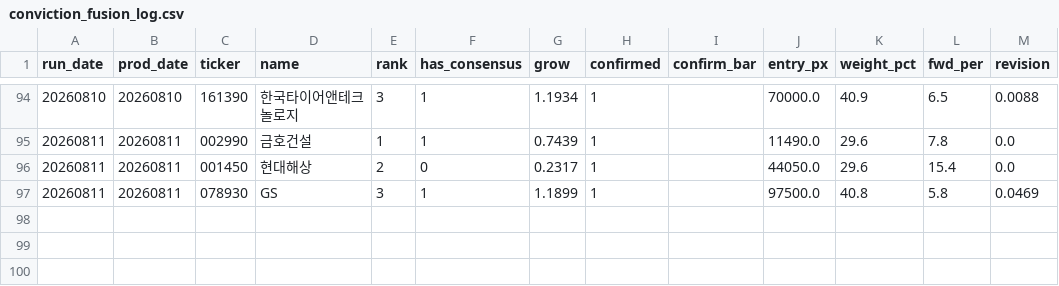
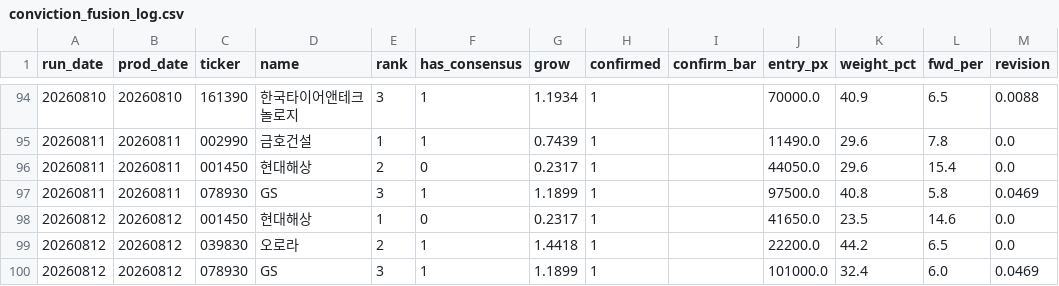
Before and after one commit to VolumeQuant/quant_py-main, a CSV file: kr_eps_momentum/conviction_fusion_log.csv, drawn as a sheet; only a part is shown, gaps mark what is left out; the diff names each change by its address in the sheet, - before the commit and + after, or states it on an @@ line.

```diff
--- a/kr_eps_momentum/conviction_fusion_log.csv
+++ b/kr_eps_momentum/conviction_fusion_log.csv
+row 98: 20260812 | 20260812 | 001450 | 현대해상 | 1 | 0 | 0.2317 | 1 |  | 41650.0 | 23.5 | 14.6 | 0.0
+row 99: 20260812 | 20260812 | 039830 | 오로라 | 2 | 1 | 1.4418 | 1 |  | 22200.0 | 44.2 | 6.5 | 0.0
+row 100: 20260812 | 20260812 | 078930 | GS | 3 | 1 | 1.1899 | 1 |  | 101000.0 | 32.4 | 6.0 | 0.0469
```
Also changed, not shown: 5 other files.
